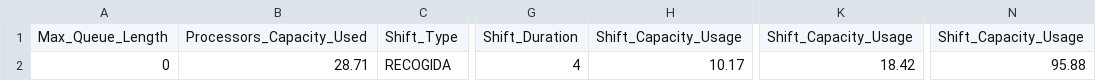
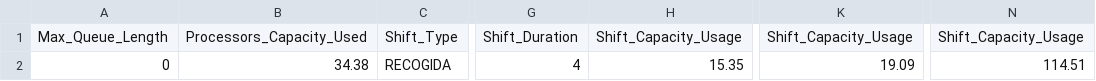
Before and after one commit to FerranAgulloLopez/sim-port, a CSV file: output/test2.stats.csv, drawn as a sheet; only a part is shown, gaps mark what is left out; the diff names each change by its address in the sheet, - before the commit and + after, or states it on an @@ line.

```diff
--- a/output/test2.stats.csv
+++ b/output/test2.stats.csv
-B2: 28.71
+B2: 34.38
-H2: 10.17
+H2: 15.35
-K2: 18.42
+K2: 19.09
-N2: 95.88
+N2: 114.51
```
Also changed, not shown: output/test1.csv, output/test3.csv, 8 other files.
